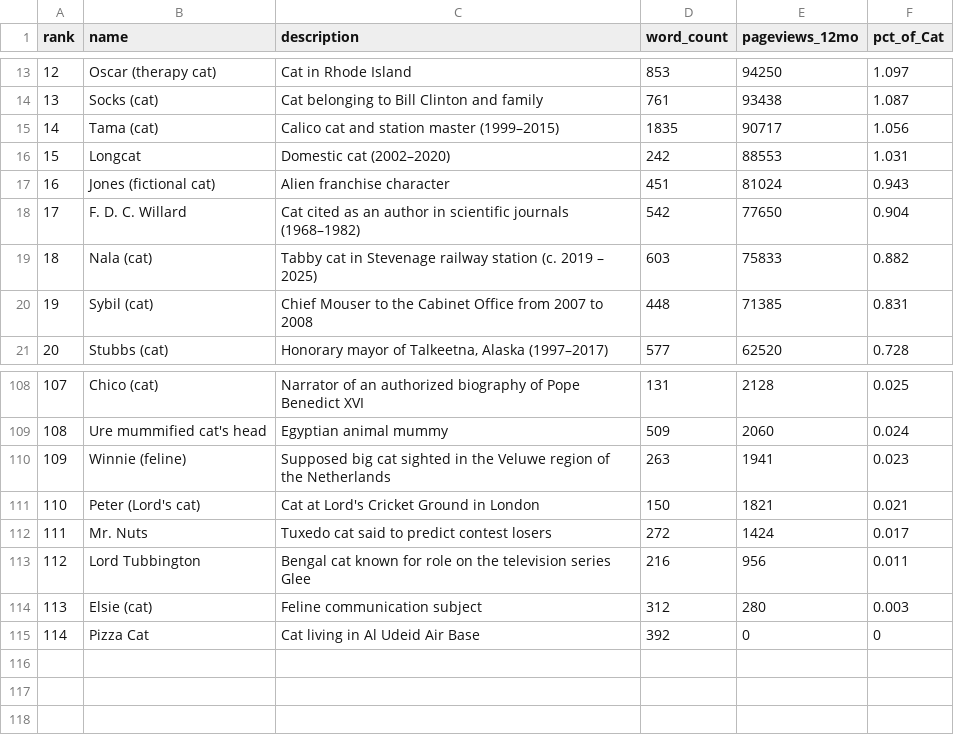
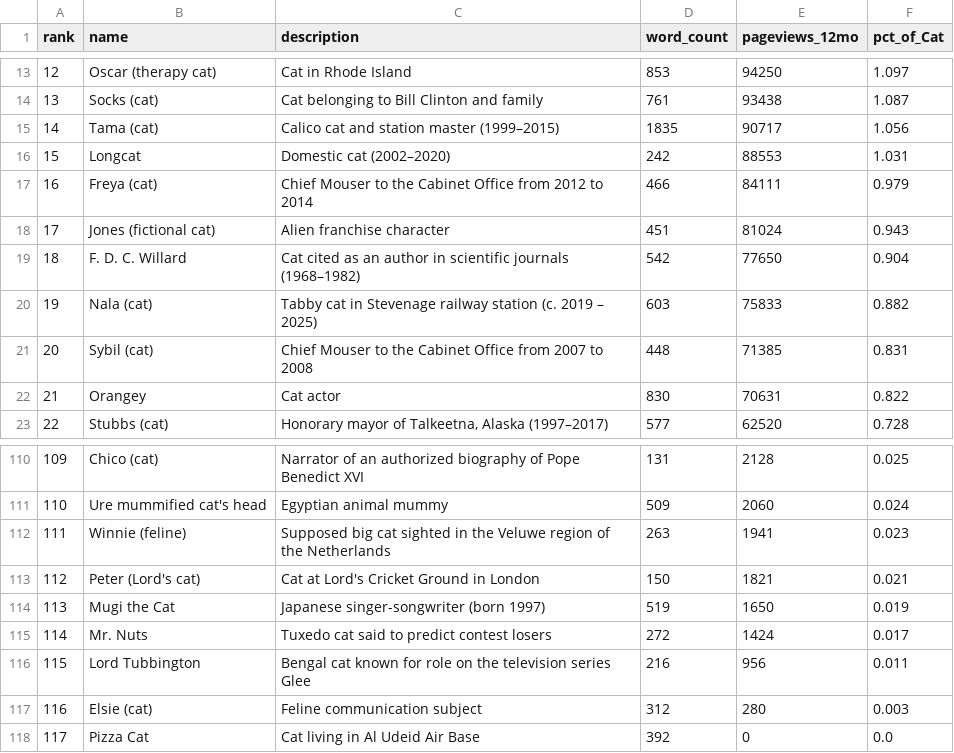
Before and after one commit to zackabrams/wikicat, a CSV file: cats_by_popularity.csv, drawn as a sheet; only a part is shown, gaps mark what is left out; addresses are those after the commit; the diff names each change by its address in the sheet, - before the commit and + after, or states it on an @@ line.

```diff
--- a/cats_by_popularity.csv
+++ b/cats_by_popularity.csv
+row 17: 16 | Freya (cat) | Chief Mouser to the Cabinet Office from 2012 to 2014 | 466 | 84111 | 0.979
@@ column A (rank) renumbered from row 18 down @@
+row 22: 21 | Orangey | Cat actor | 830 | 70631 | 0.822
+row 114: 113 | Mugi the Cat | Japanese singer-songwriter (born 1997) | 519 | 1650 | 0.019
-F118 (pct_of_Cat): 0
+F118 (pct_of_Cat): 0.0
```
Also changed, not shown: cats.csv, 5 other files.
